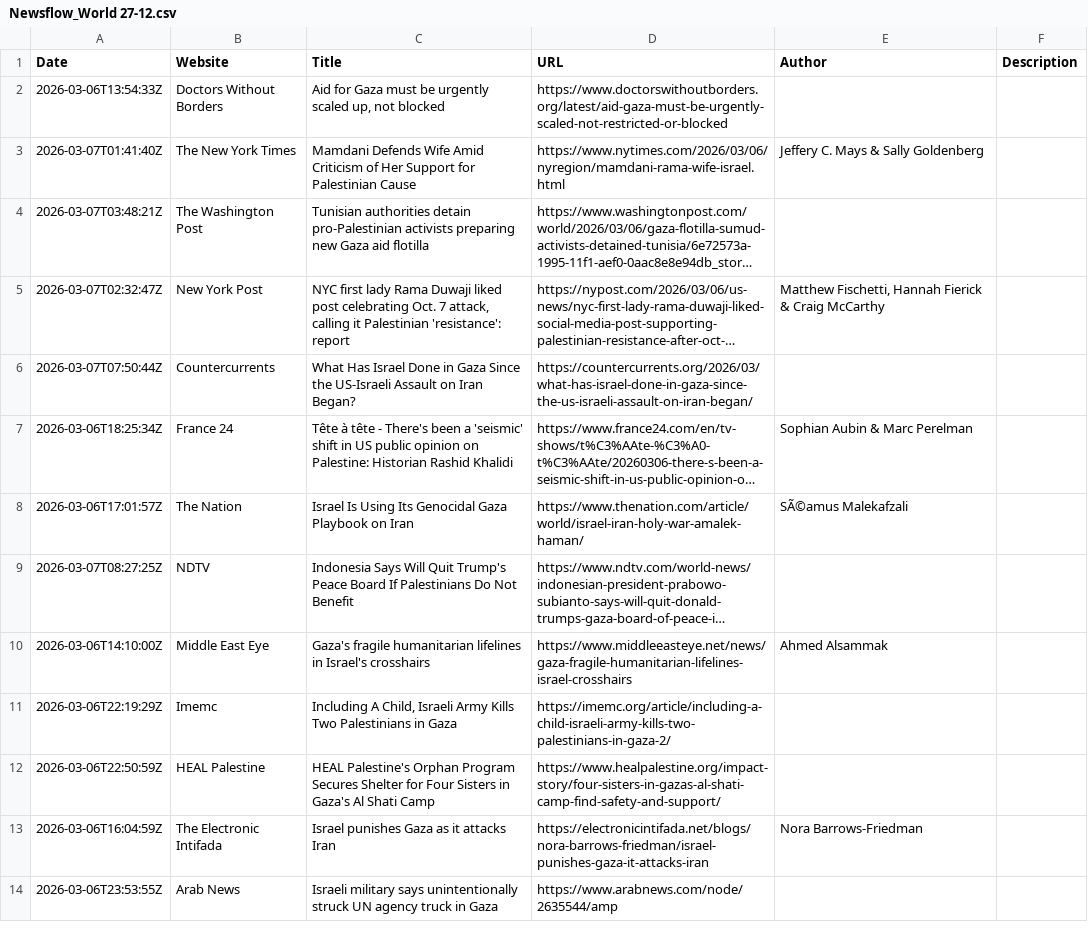
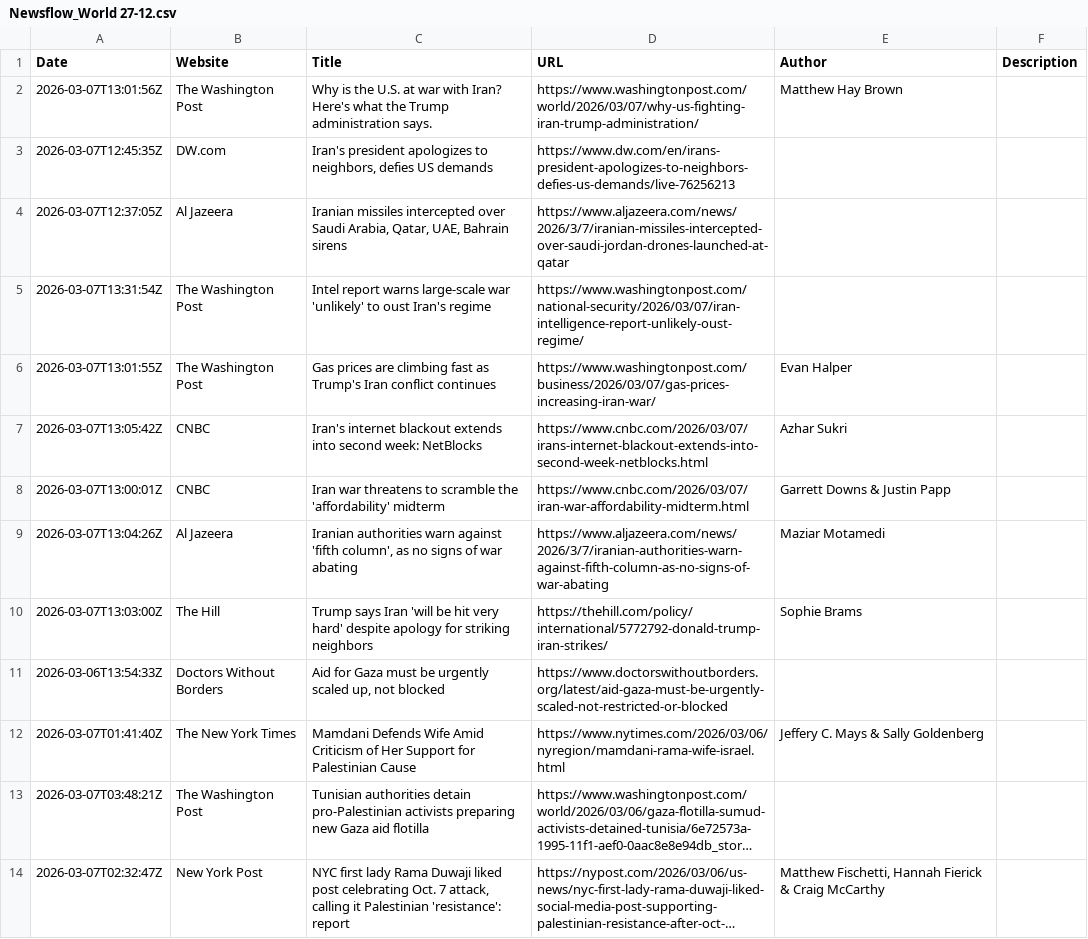
Before and after one commit to iZafarAhmed/News, a CSV file: Newsflow_World 27-12.csv, drawn as a sheet; only a part is shown; the shorter side is filled out with more unchanged rows; long unchanged cells end in …; the diff names each change by its address in the sheet, - before the commit and + after, or states it on an @@ line.

Commit message:
Update Newsflow_World 27-12.csv

```diff
--- a/Newsflow_World 27-12.csv
+++ b/Newsflow_World 27-12.csv
+row 2: 2026-03-07T13:01:56Z | The Washington Post | Why is the U.S. at war with Iran? Here's what the Trump administration says. | https://www.washingtonpost.com/world/2026/03/07/why-us-fighting-iran-trump-administration/ | Matthew Hay Brown
+row 3: 2026-03-07T12:45:35Z | DW.com | Iran's president apologizes to neighbors, defies US demands | https://www.dw.com/en/irans-president-apologizes-to-neighbors-defies-us-demands/live-76256213
+row 4: 2026-03-07T12:37:05Z | Al Jazeera | Iranian missiles intercepted over Saudi Arabia, Qatar, UAE, Bahrain sirens | https://www.aljazeera.com/news/2026/3/7/iranian-missiles-intercepted-over-saudi-jordan-drones-launched-at-qatar
+row 5: 2026-03-07T13:31:54Z | The Washington Post | Intel report warns large-scale war 'unlikely' to oust Iran's regime | https://www.washingtonpost.com/national-security/2026/03/07/iran-intelligence-report-unlikely-oust-regime/
+row 6: 2026-03-07T13:01:55Z | The Washington Post | Gas prices are climbing fast as Trump's Iran conflict continues | https://www.washingtonpost.com/business/2026/03/07/gas-prices-increasing-iran-war/ | Evan Halper
+row 7: 2026-03-07T13:05:42Z | CNBC | Iran's internet blackout extends into second week: NetBlocks | https://www.cnbc.com/2026/03/07/irans-internet-blackout-extends-into-second-week-netblocks.html | Azhar Sukri
+row 8: 2026-03-07T13:00:01Z | CNBC | Iran war threatens to scramble the 'affordability' midterm | https://www.cnbc.com/2026/03/07/iran-war-affordability-midterm.html | Garrett Downs & Justin Papp
+row 9: 2026-03-07T13:04:26Z | Al Jazeera | Iranian authorities warn against 'fifth column', as no signs of war abating | https://www.aljazeera.com/news/2026/3/7/iranian-authorities-warn-against-fifth-column-as-no-signs-of-war-abating | Maziar Motamedi
+row 10: 2026-03-07T13:03:00Z | The Hill | Trump says Iran 'will be hit very hard' despite apology for striking neighbors | https://thehill.com/policy/international/5772792-donald-trump-iran-strikes/ | Sophie Brams
```
